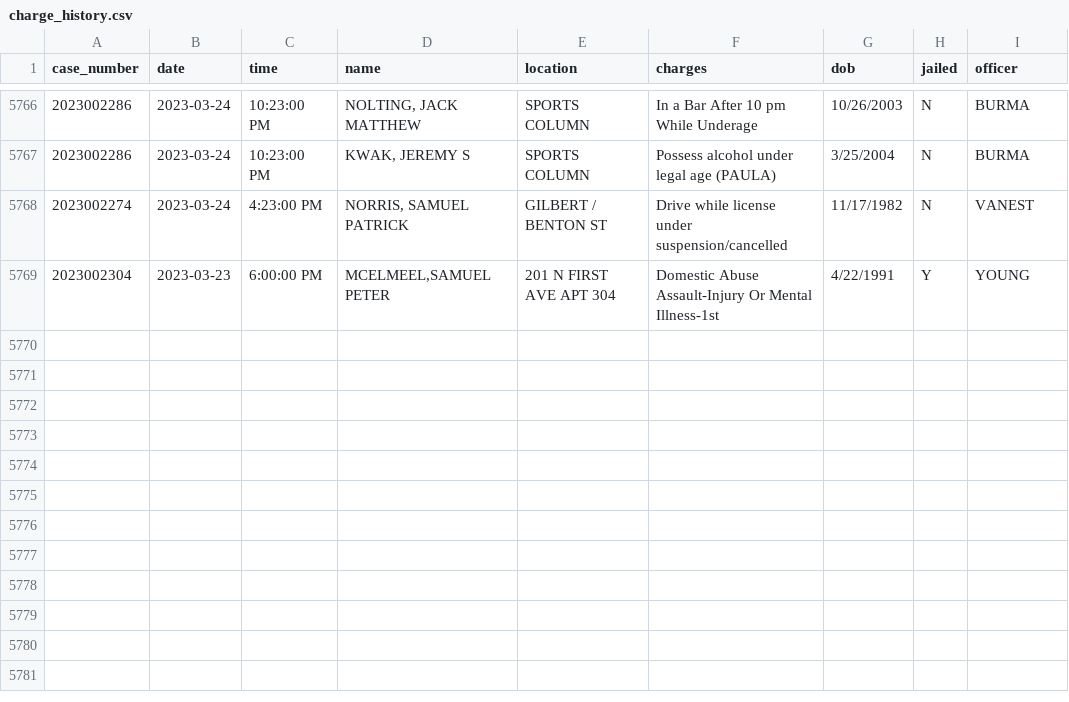
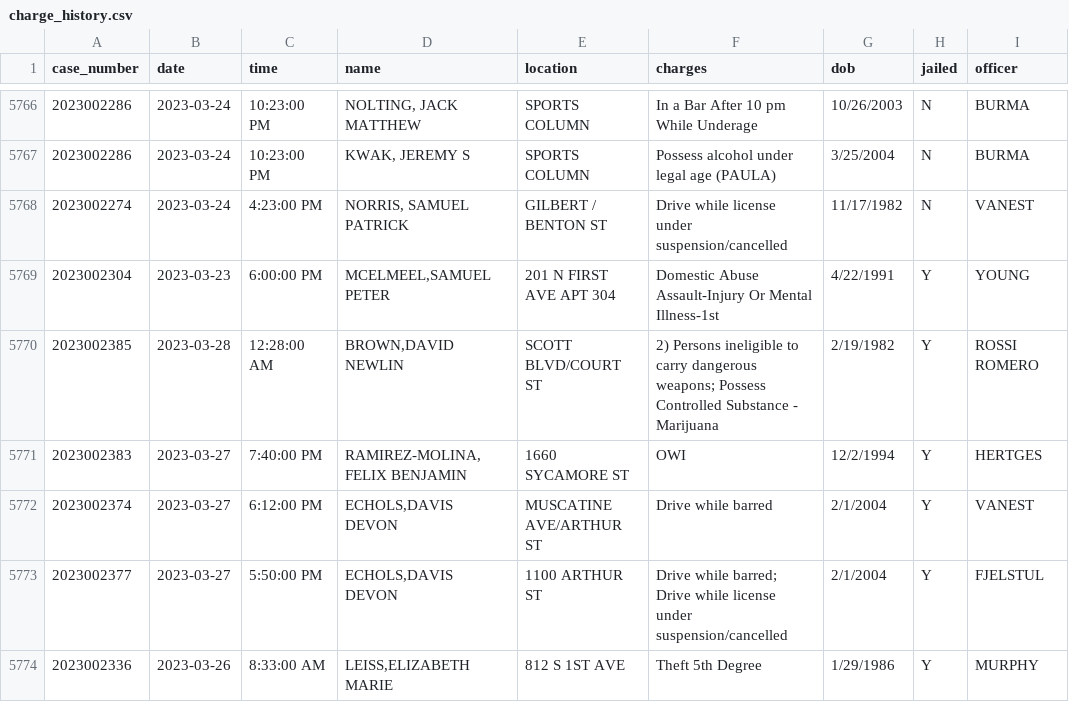
Before and after one commit to andrew-couch/ICBarTweeter, a CSV file: Data/charge_history.csv, drawn as a sheet; only a part is shown, gaps mark what is left out; the diff names each change by its address in the sheet, - before the commit and + after, or states it on an @@ line.

```diff
--- a/Data/charge_history.csv
+++ b/Data/charge_history.csv
+row 5770: 2023002385 | 2023-03-28 | 12:28:00 AM | BROWN,DAVID NEWLIN | SCOTT BLVD/COURT ST | 2) Persons ineligible to carry dangerous weapons; Possess Controlled Substance - Marijuana | 2/19/1982 | Y | ROSSI ROMERO
+row 5771: 2023002383 | 2023-03-27 | 7:40:00 PM | RAMIREZ-MOLINA,FELIX BENJAMIN | 1660 SYCAMORE ST | OWI | 12/2/1994 | Y | HERTGES
+row 5772: 2023002374 | 2023-03-27 | 6:12:00 PM | ECHOLS,DAVIS DEVON | MUSCATINE AVE/ARTHUR ST | Drive while barred | 2/1/2004 | Y | VANEST
+row 5773: 2023002377 | 2023-03-27 | 5:50:00 PM | ECHOLS,DAVIS DEVON | 1100 ARTHUR ST | Drive while barred; Drive while license under suspension/cancelled | 2/1/2004 | Y | FJELSTUL
+row 5774: 2023002336 | 2023-03-26 | 8:33:00 AM | LEISS,ELIZABETH MARIE | 812 S 1ST AVE | Theft 5th Degree | 1/29/1986 | Y | MURPHY
```
